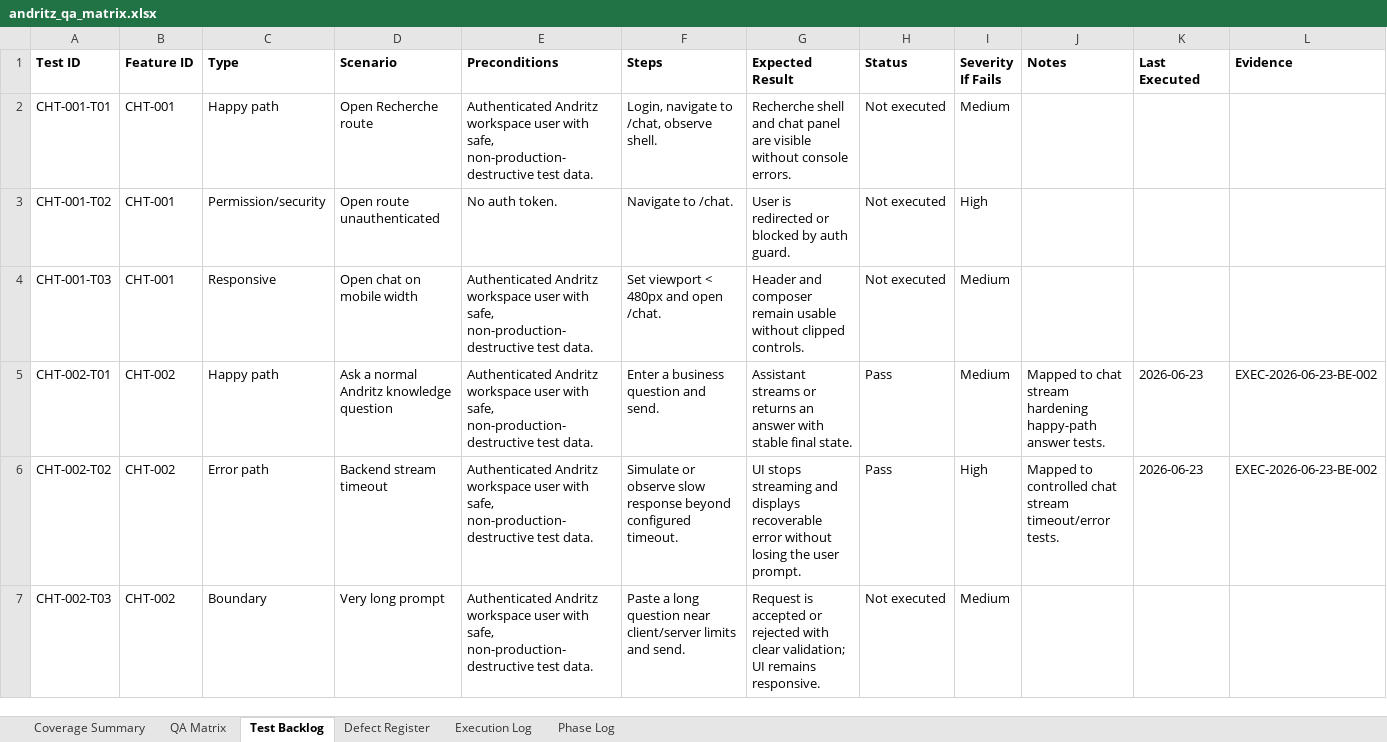
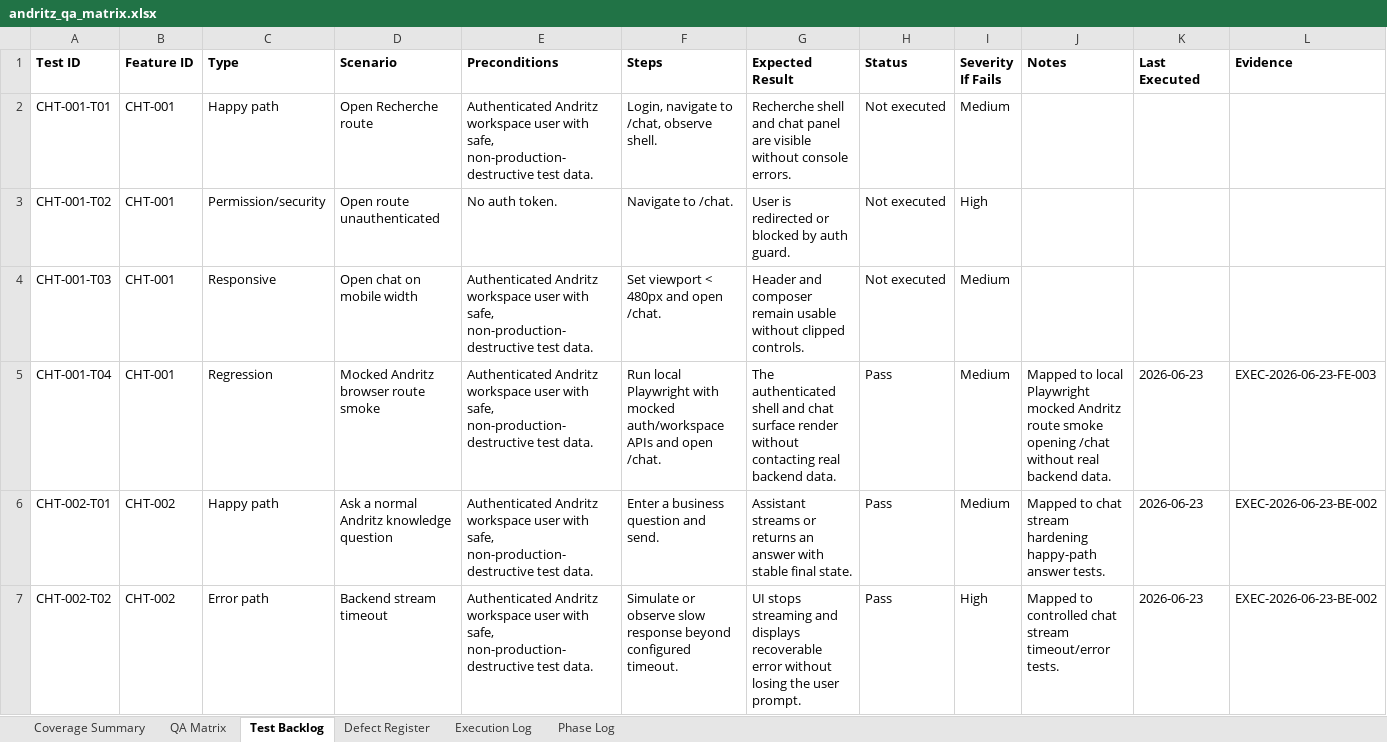
Before and after one commit to tishacian/hyusai, an Excel workbook: outputs/019edc68-andritz-qa/andritz_qa_matrix.xlsx, sheet Test Backlog, drawn as a sheet; only a part is shown; the shorter side is filled out with more unchanged rows; values as stored, in another font and other column widths than the file's, no borders; the diff covers the shown part only; the diff names each change by its address in the sheet, - before the commit and + after, or states it on an @@ line.

Commit message:
test(e2e): add andritz mocked route smoke

```diff
--- a/outputs/019edc68-andritz-qa/andritz_qa_matrix.xlsx (sheet Test Backlog)
+++ b/outputs/019edc68-andritz-qa/andritz_qa_matrix.xlsx (sheet Test Backlog)
+row 5: CHT-001-T04 | CHT-001 | Regression | Mocked Andritz browser route smoke | Authenticated Andritz workspace user with safe, non-production-destructive test data. | Run local Playwright with mocked auth/workspace APIs and open /chat. | The authenticated shell and chat surface render without contacting real backend data. | Pass | Medium | Mapped to local Playwright mocked Andritz route smoke opening /chat without real backend data. | 2026-06-23 | EXEC-2026-06-23-FE-003
```
Also changed, not shown: 3 added rows elsewhere in this sheet, sheet QA Matrix, sheet Execution Log, sheet Phase Log, sheet Coverage Summary, 10 other files.
